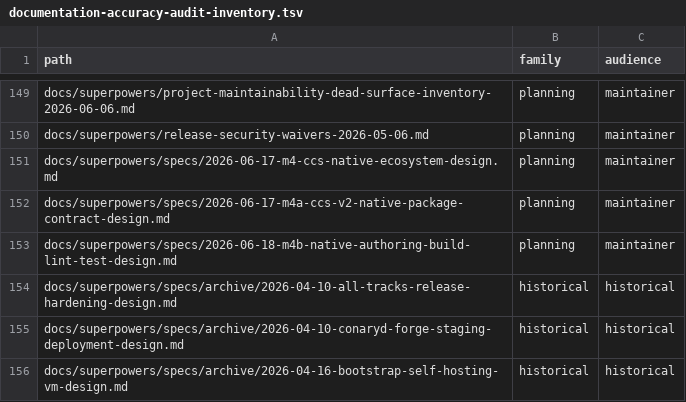
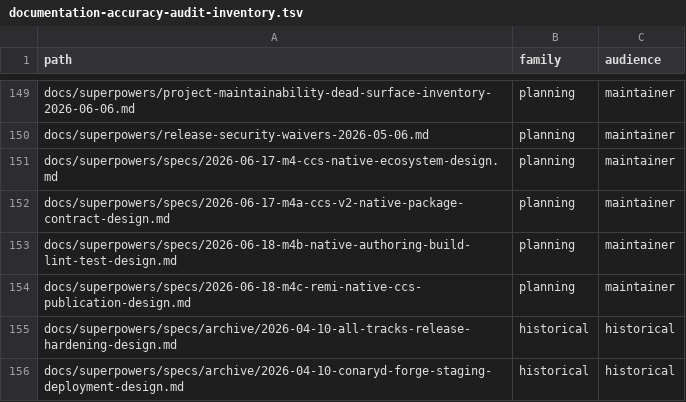
Before and after one commit to ConaryLabs/Conary, a TSV file: docs/superpowers/documentation-accuracy-audit-inventory.tsv, drawn as a sheet; only a part is shown, gaps mark what is left out; the shorter side is filled out with more unchanged rows; the diff names each change by its address in the sheet, - before the commit and + after, or states it on an @@ line.

```diff
--- a/docs/superpowers/documentation-accuracy-audit-inventory.tsv
+++ b/docs/superpowers/documentation-accuracy-audit-inventory.tsv
+row 154: docs/superpowers/specs/2026-06-18-m4c-remi-native-ccs-publication-design.md | planning | maintainer
```
Also changed, not shown: docs/superpowers/documentation-accuracy-audit-ledger.tsv, 1 other file.
